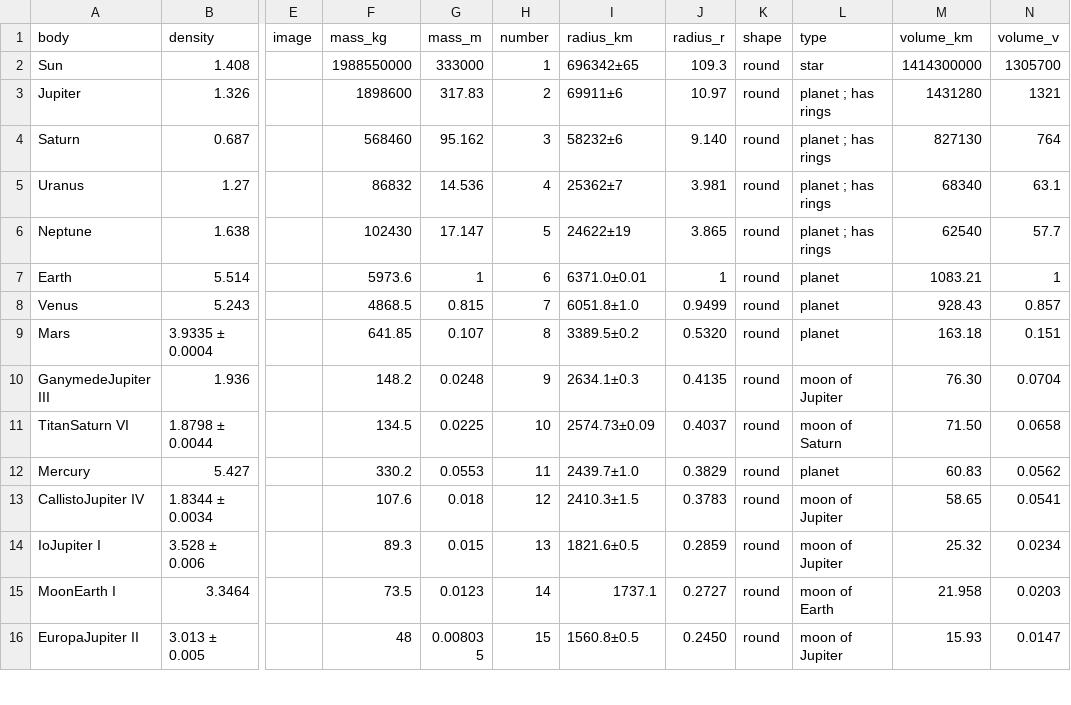
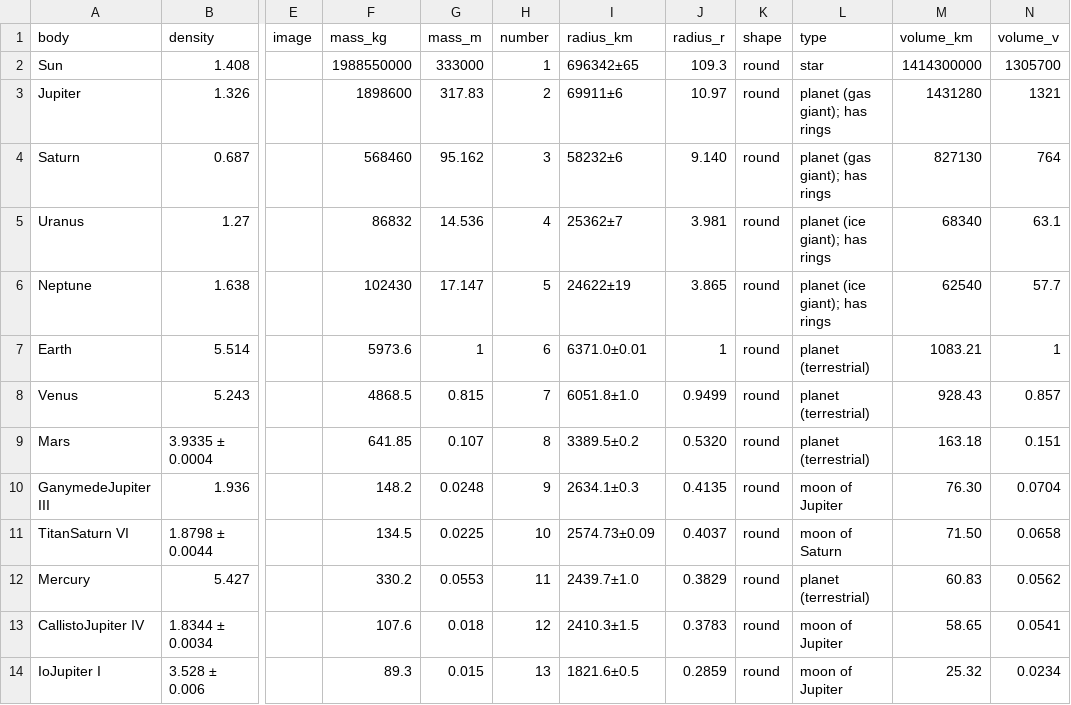
Before and after one commit to ByronKKing/whatcheer_posts, a CSV file: solar_system/processed_data.csv, drawn as a sheet; only a part is shown, gaps mark what is left out; the shorter side is filled out with more unchanged rows; the diff covers the shown part only; the diff names each change by its address in the sheet, - before the commit and + after, or states it on an @@ line.

```diff
--- a/solar_system/processed_data.csv
+++ b/solar_system/processed_data.csv
-L3:L4 (type): planet ; has rings
+L3:L4 (type): planet (gas giant); has rings
-L5:L6 (type): planet ; has rings
+L5:L6 (type): planet (ice giant); has rings
-L7:L9 (type): planet
+L7:L9 (type): planet (terrestrial)
-L12 (type): planet
+L12 (type): planet (terrestrial)
```
Also changed, not shown: 32 edited cells elsewhere in this file, 1 other file.
